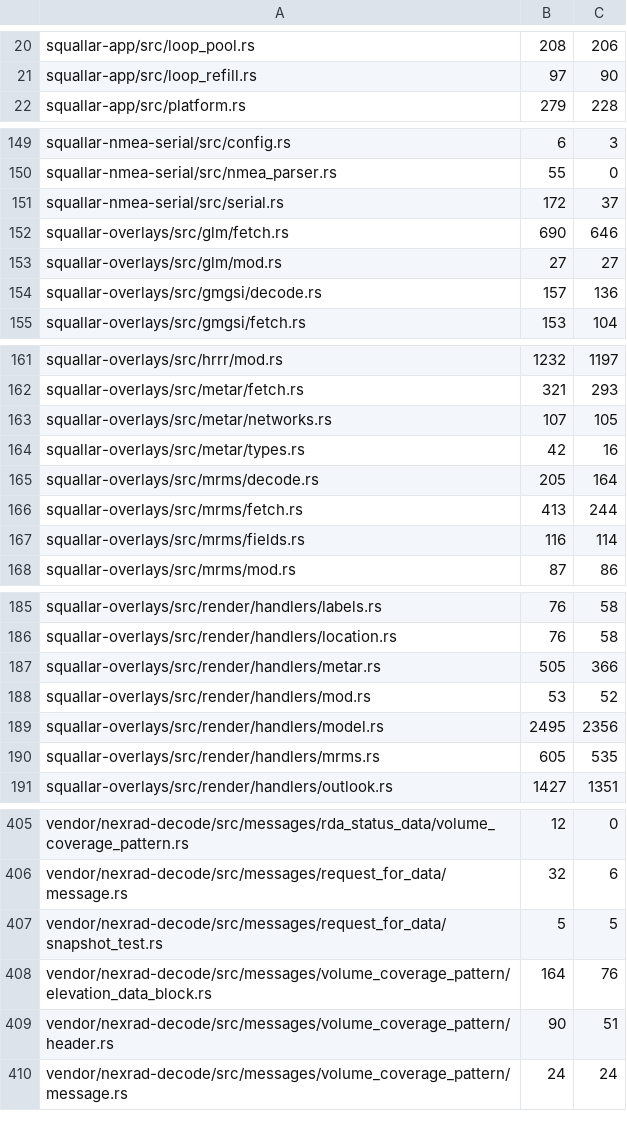
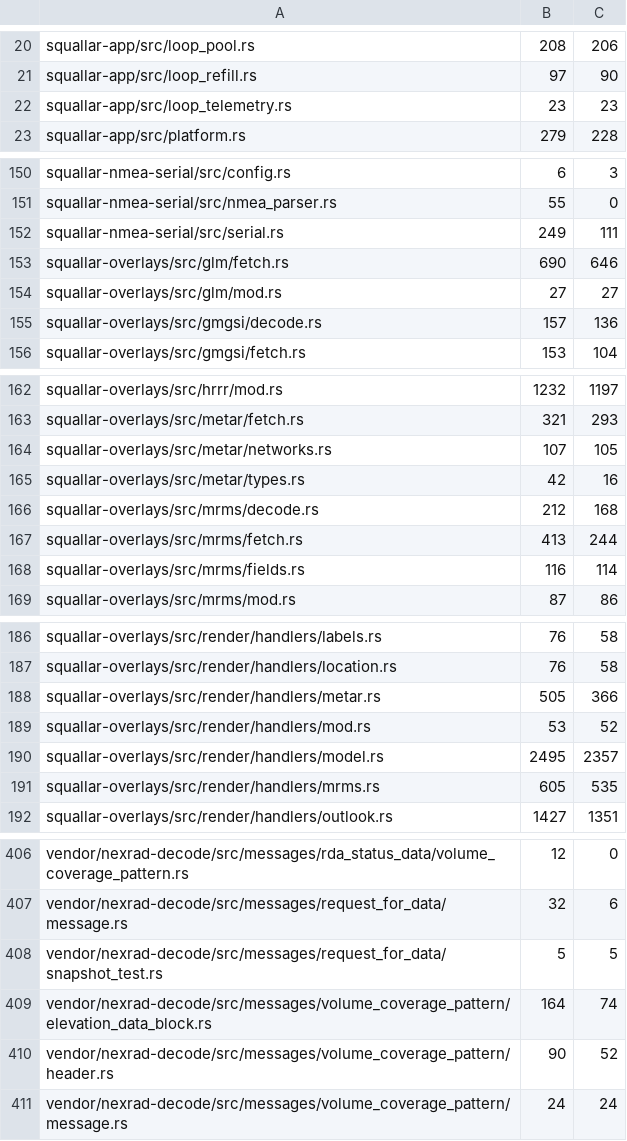
Before and after one commit to Squallar/squallar, a TSV file: .github/coverage-baseline.tsv, drawn as a sheet; only a part is shown, gaps mark what is left out; the diff covers the shown part only.

```diff
--- a/.github/coverage-baseline.tsv
+++ b/.github/coverage-baseline.tsv
@@ -21,2 +21,3 @@ squallar-app/src/loop_pool.rs	208	206
 squallar-app/src/loop_refill.rs	97	90
+squallar-app/src/loop_telemetry.rs	23	23
 squallar-app/src/platform.rs	279	228
@@ -150,3 +151,3 @@ squallar-nmea-serial/src/config.rs	6	3
 squallar-nmea-serial/src/nmea_parser.rs	55	0
-squallar-nmea-serial/src/serial.rs	172	37
+squallar-nmea-serial/src/serial.rs	249	111
 squallar-overlays/src/glm/fetch.rs	690	646
@@ -164,3 +165,3 @@ squallar-overlays/src/metar/networks.rs	107	105
 squallar-overlays/src/metar/types.rs	42	16
-squallar-overlays/src/mrms/decode.rs	205	164
+squallar-overlays/src/mrms/decode.rs	212	168
 squallar-overlays/src/mrms/fetch.rs	413	244
@@ -188,3 +189,3 @@ squallar-overlays/src/render/handlers/metar.rs	505	366
 squallar-overlays/src/render/handlers/mod.rs	53	52
-squallar-overlays/src/render/handlers/model.rs	2495	2356
+squallar-overlays/src/render/handlers/model.rs	2495	2357
 squallar-overlays/src/render/handlers/mrms.rs	605	535
@@ -407,4 +408,4 @@ vendor/nexrad-decode/src/messages/request_for_data/message.rs	32	6
 vendor/nexrad-decode/src/messages/request_for_data/snapshot_test.rs	5	5
-vendor/nexrad-decode/src/messages/volume_coverage_pattern/elevation_data_block.rs	164	76
-vendor/nexrad-decode/src/messages/volume_coverage_pattern/header.rs	90	51
+vendor/nexrad-decode/src/messages/volume_coverage_pattern/elevation_data_block.rs	164	74
+vendor/nexrad-decode/src/messages/volume_coverage_pattern/header.rs	90	52
 vendor/nexrad-decode/src/messages/volume_coverage_pattern/message.rs	24	24
```
Also changed, not shown: 24 edited cells elsewhere in this file.
